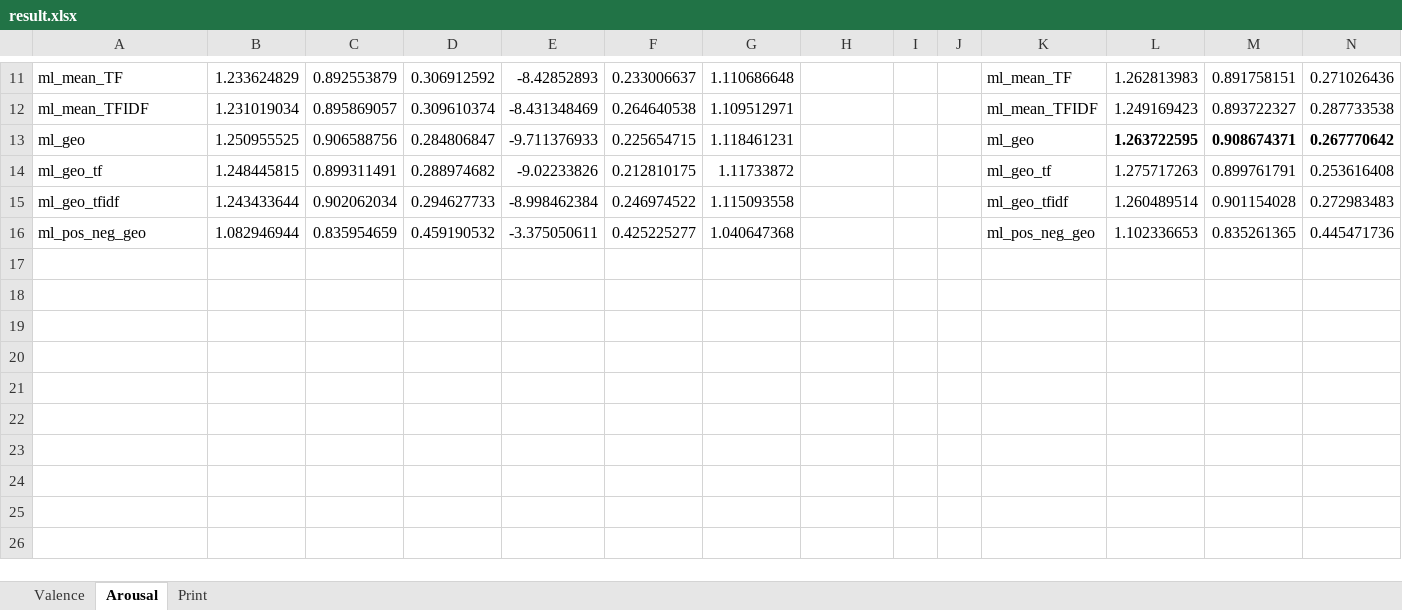
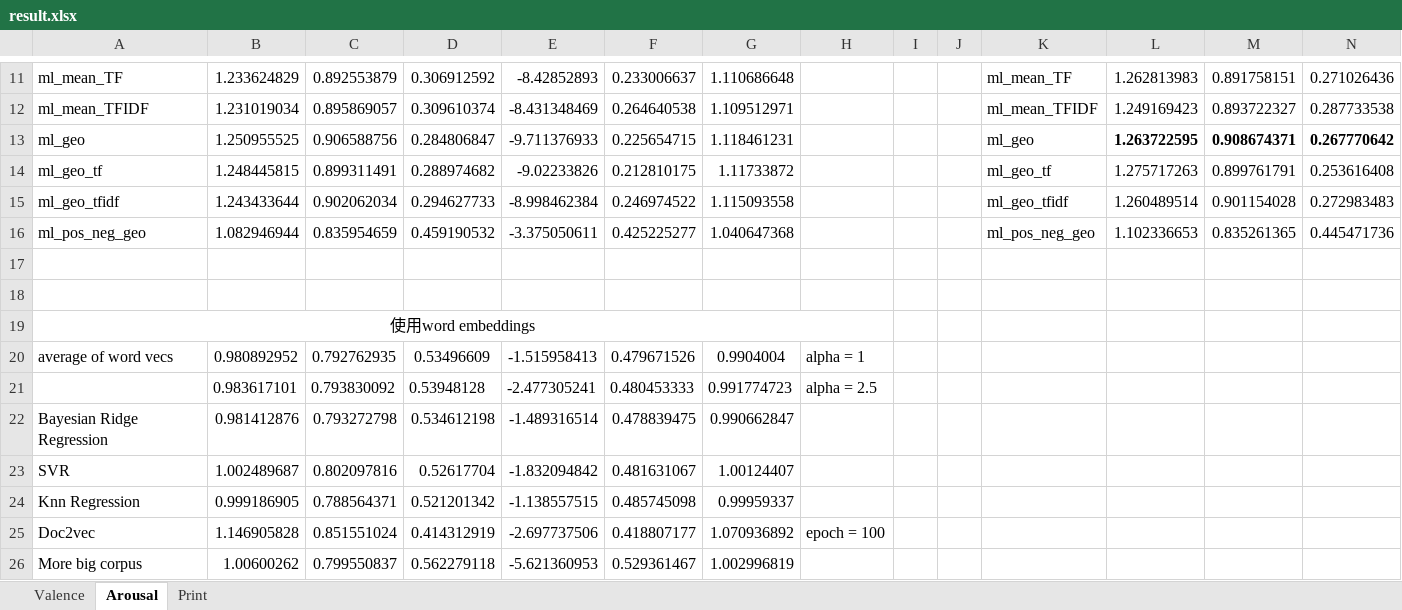
Before and after one commit to candlewill/document_rating, an Excel workbook: log/result.xlsx, sheet Arousal, drawn as a sheet; only a part is shown, gaps mark what is left out; values as stored, in another font and other column widths than the file's, no borders; rows hold the shown columns only; the diff names each change by its address in the sheet, - before the commit and + after, or states it on an @@ line.

```diff
--- a/log/result.xlsx (sheet Arousal)
+++ b/log/result.xlsx (sheet Arousal)
+row 17: (empty)
+row 18: (empty)
+row 19: 使用word embeddings
+row 20: average of word vecs | 0.980892952 | 0.792762935 | 0.53496609 | -1.515958413 | 0.479671526 | 0.9904004 | alpha = 1
+row 21:  | 0.983617101 | 0.793830092 | 0.53948128 | -2.477305241 | 0.480453333 | 0.991774723 | alpha = 2.5
+row 22: Bayesian Ridge Regression | 0.981412876 | 0.793272798 | 0.534612198 | -1.489316514 | 0.478839475 | 0.990662847
+row 23: SVR | 1.002489687 | 0.802097816 | 0.52617704 | -1.832094842 | 0.481631067 | 1.00124407
+row 24: Knn Regression | 0.999186905 | 0.788564371 | 0.521201342 | -1.138557515 | 0.485745098 | 0.99959337
+row 25: Doc2vec | 1.146905828 | 0.851551024 | 0.414312919 | -2.697737506 | 0.418807177 | 1.070936892 | epoch = 100
+row 26: More big corpus | 1.00600262 | 0.799550837 | 0.562279118 | -5.621360953 | 0.529361467 | 1.002996819
```
Also changed, not shown: sheet Valence.
